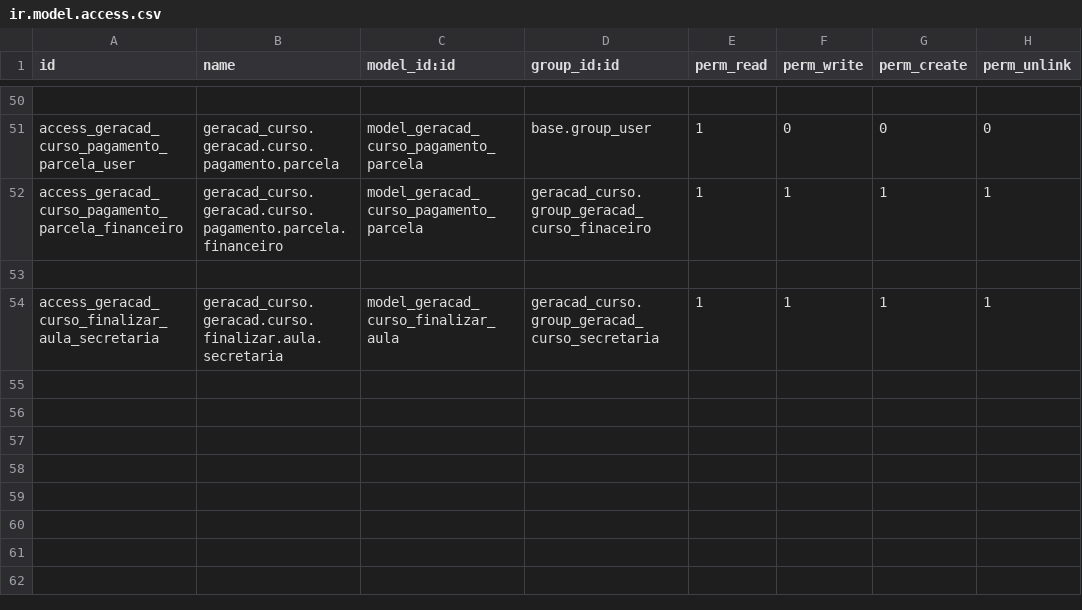
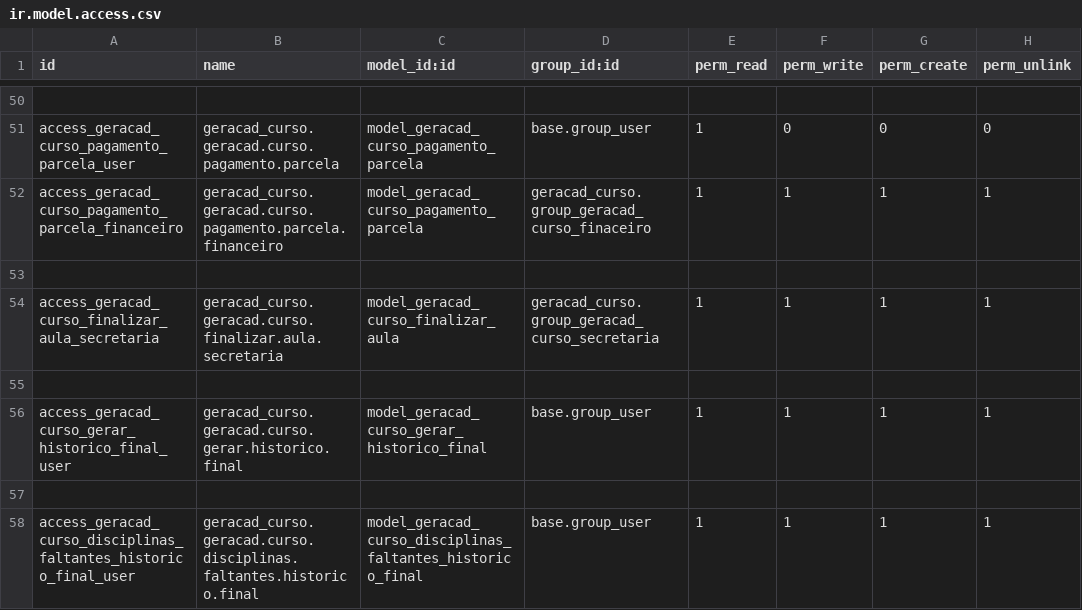
Before and after one commit to afonsorcarvalho/geracad_curso, a CSV file: security/ir.model.access.csv, drawn as a sheet; only a part is shown, gaps mark what is left out.

```diff
--- a/security/ir.model.access.csv
+++ b/security/ir.model.access.csv
@@ -54 +54,5 @@ access_geracad_curso_pagamento_parcela_financeiro,geracad_curso.geracad.curso.pa
 access_geracad_curso_finalizar_aula_secretaria,geracad_curso.geracad.curso.finalizar.aula.secretaria,model_geracad_curso_finalizar_aula,geracad_curso.group_geracad_curso_secretaria,1,1,1,1
+
+access_geracad_curso_gerar_historico_final_user,geracad_curso.geracad.curso.gerar.historico.final,model_geracad_curso_gerar_historico_final,base.group_user,1,1,1,1
+
+access_geracad_curso_disciplinas_faltantes_historico_final_user,geracad_curso.geracad.curso.disciplinas.faltantes.historico.final,model_geracad_curso_disciplinas_faltantes_historico_final,base.group_user,1,1,1,1
```
Also changed, not shown: 5 other files.
